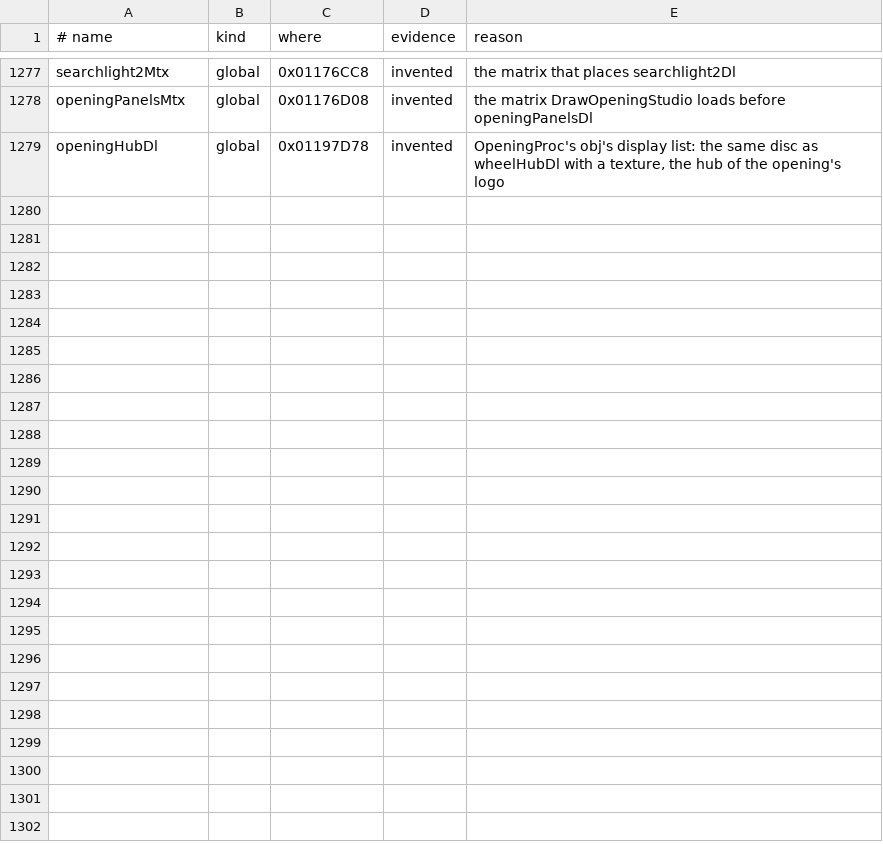
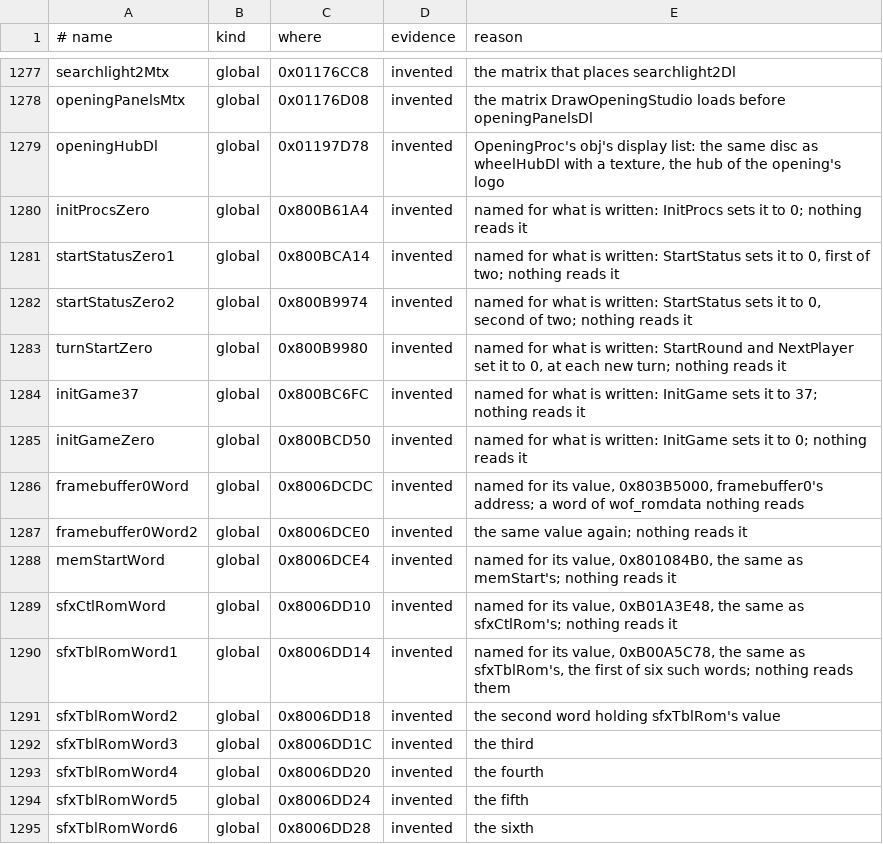
Before and after one commit to TheGh0stShip/Wheel-of-Fortune-N64, a TSV file: config/names.tsv, drawn as a sheet; only a part is shown, gaps mark what is left out; the diff names each change by its address in the sheet, - before the commit and + after, or states it on an @@ line.

```diff
--- a/config/names.tsv
+++ b/config/names.tsv
+row 1280: initProcsZero | global | 0x800B61A4 | invented | named for what is written: InitProcs sets it to 0; nothing reads it
+row 1281: startStatusZero1 | global | 0x800BCA14 | invented | named for what is written: StartStatus sets it to 0, first of two; nothing reads it
+row 1282: startStatusZero2 | global | 0x800B9974 | invented | named for what is written: StartStatus sets it to 0, second of two; nothing reads it
+row 1283: turnStartZero | global | 0x800B9980 | invented | named for what is written: StartRound and NextPlayer set it to 0, at each new turn; nothing reads it
+row 1284: initGame37 | global | 0x800BC6FC | invented | named for what is written: InitGame sets it to 37; nothing reads it
+row 1285: initGameZero | global | 0x800BCD50 | invented | named for what is written: InitGame sets it to 0; nothing reads it
+row 1286: framebuffer0Word | global | 0x8006DCDC | invented | named for its value, 0x803B5000, framebuffer0's address; a word of wof_romdata nothing reads
+row 1287: framebuffer0Word2 | global | 0x8006DCE0 | invented | the same value again; nothing reads it
+row 1288: memStartWord | global | 0x8006DCE4 | invented | named for its value, 0x801084B0, the same as memStart's; nothing reads it
+row 1289: sfxCtlRomWord | global | 0x8006DD10 | invented | named for its value, 0xB01A3E48, the same as sfxCtlRom's; nothing reads it
+row 1290: sfxTblRomWord1 | global | 0x8006DD14 | invented | named for its value, 0xB00A5C78, the same as sfxTblRom's, the first of six such words; nothing reads them
+row 1291: sfxTblRomWord2 | global | 0x8006DD18 | invented | the second word holding sfxTblRom's value
+row 1292: sfxTblRomWord3 | global | 0x8006DD1C | invented | the third
+row 1293: sfxTblRomWord4 | global | 0x8006DD20 | invented | the fourth
+row 1294: sfxTblRomWord5 | global | 0x8006DD24 | invented | the fifth
+row 1295: sfxTblRomWord6 | global | 0x8006DD28 | invented | the sixth
```
Also changed, not shown: 7 other files.
